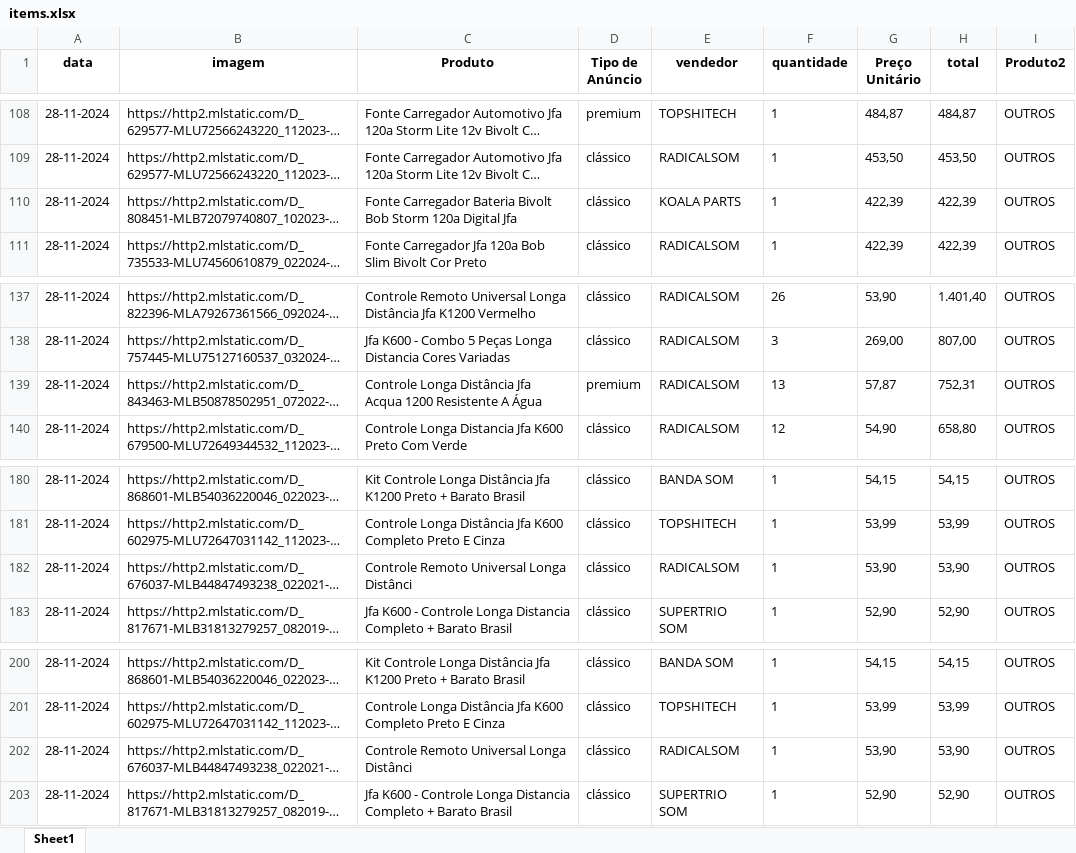
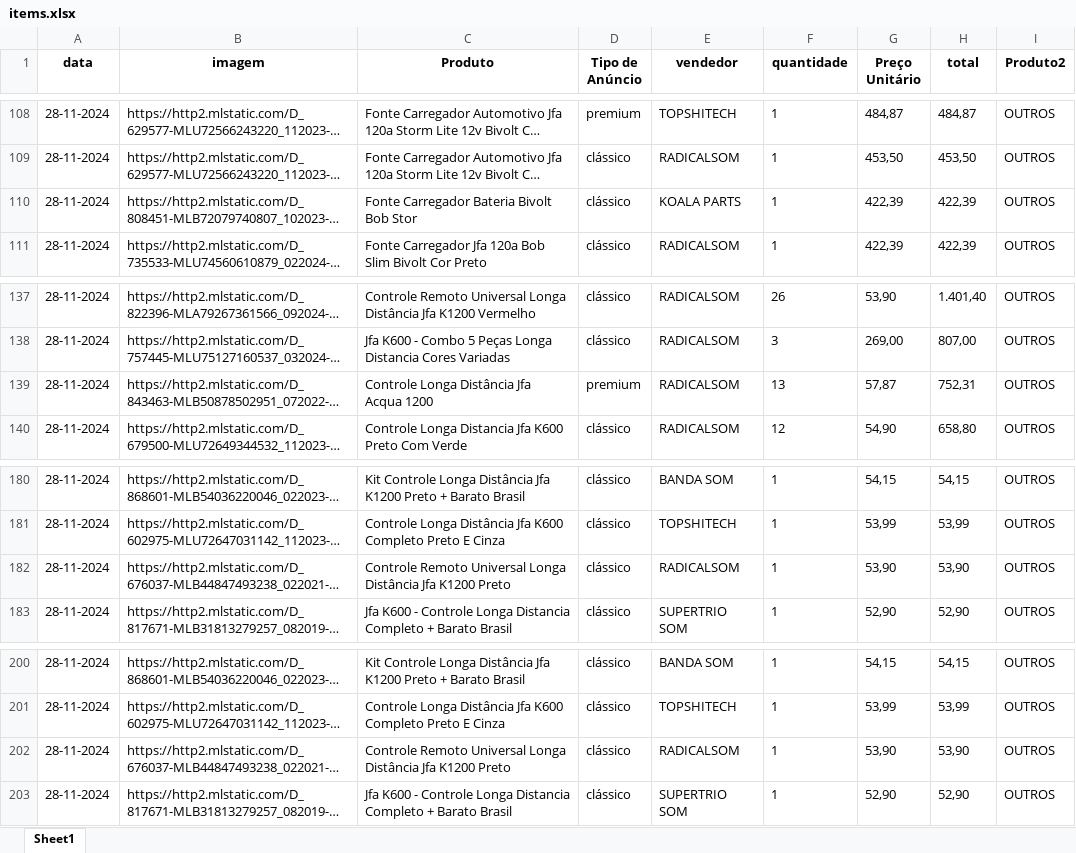
Before and after one commit to ArthurDuarte77/vendas-fora-politica, an Excel workbook: items.xlsx, sheet Sheet1, drawn as a sheet; only a part is shown, gaps mark what is left out; long unchanged cells end in …; values as stored, in another font and other column widths than the file's, no borders; the diff covers the shown part only; the diff names each change by its address in the sheet, - before the commit and + after, or states it on an @@ line.

```diff
--- a/items.xlsx (sheet Sheet1)
+++ b/items.xlsx (sheet Sheet1)
-C110 (Produto): …Bivolt Bob Storm 120a Digital Jfa
+C110 (Produto): …Bivolt Bob Stor
-C139 (Produto): …Acqua 1200 Resistente A Água
+C139 (Produto): …Acqua 1200
-C182 (Produto): …Universal Longa Distânci
+C182 (Produto): …Universal Longa Distância Jfa K1200 Preto
-C202 (Produto): …Universal Longa Distânci
+C202 (Produto): …Universal Longa Distância Jfa K1200 Preto
```
Also changed, not shown: 2 added rows and 4 edited cells elsewhere in this sheet, resultado.xlsx, 1 other file.
